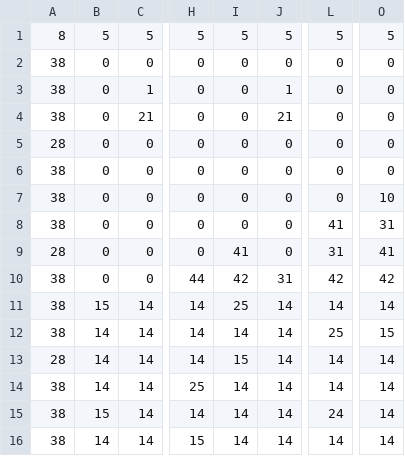
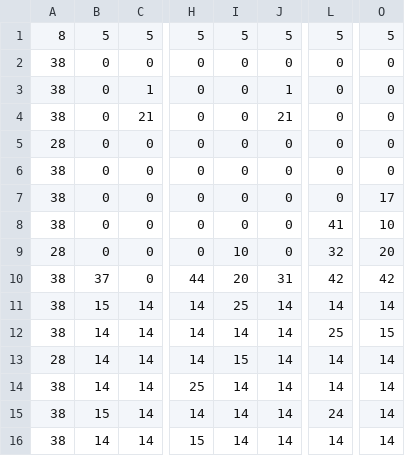
Before and after one commit to ewidodo/120-final-game, a CSV file: tilemaps/finals/_introJump.csv, drawn as a sheet; only a part is shown, gaps mark what is left out; the diff names each change by its address in the sheet, - before the commit and + after, or states it on an @@ line.

```diff
--- a/tilemaps/finals/_introJump.csv
+++ b/tilemaps/finals/_introJump.csv
-O7: 10
+O7: 17
-O8: 31
+O8: 10
-I9: 41
+I9: 10
-L9: 31
+L9: 32
-O9: 41
+O9: 20
-B10: 0
+B10: 37
-I10: 42
+I10: 20
```
Also changed, not shown: 6 other files.
